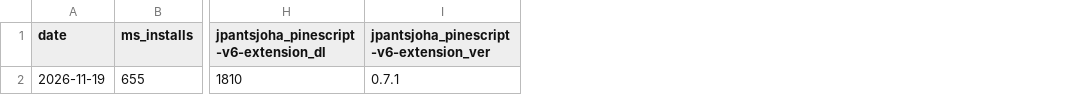
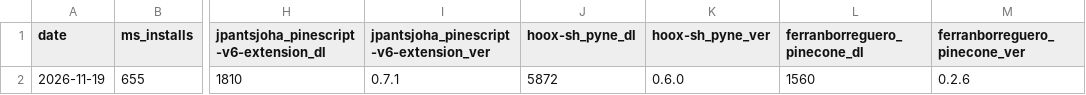
Before and after one commit to revanthpobala/pinescript-vscode-extension, a CSV file: .devin/bots/metrics.csv, drawn as a sheet; only a part is shown, gaps mark what is left out; the diff names each change by its address in the sheet, - before the commit and + after, or states it on an @@ line.

```diff
--- a/.devin/bots/metrics.csv
+++ b/.devin/bots/metrics.csv
+column J (hoox-sh_pyne_dl), row 2: 5872
+column K (hoox-sh_pyne_ver), row 2: 0.6.0
+column L (ferranborreguero_pinecone_dl), row 2: 1560
+column M (ferranborreguero_pinecone_ver), row 2: 0.2.6
```
Also changed, not shown: 1 other file.
